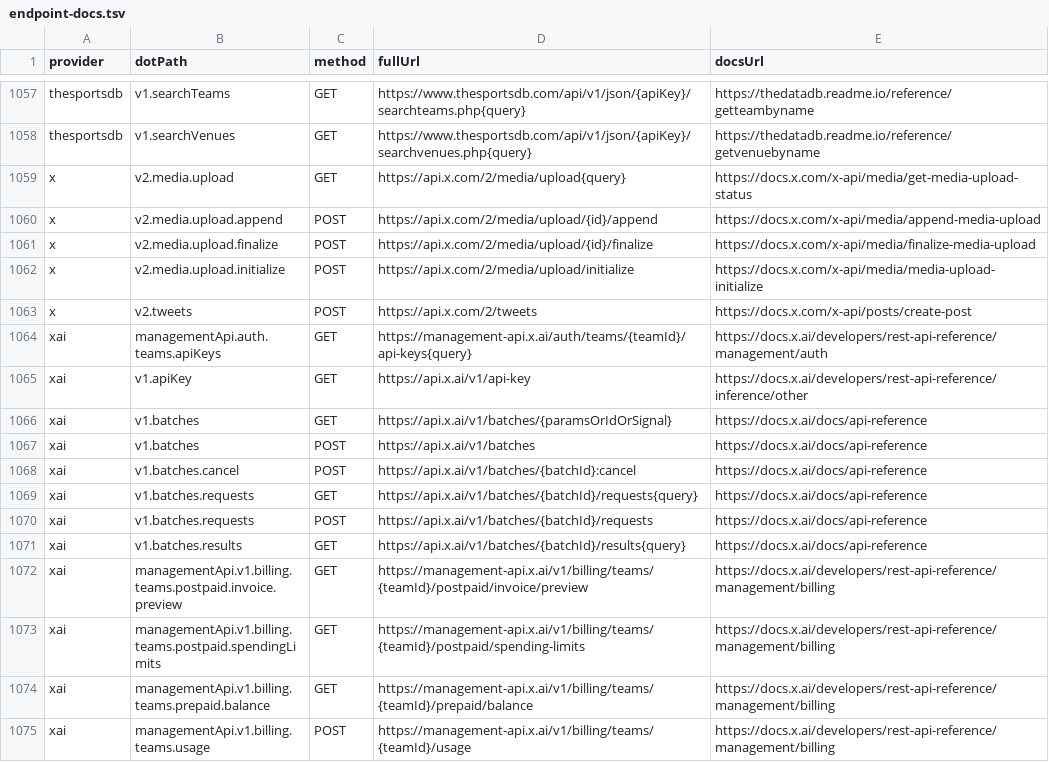
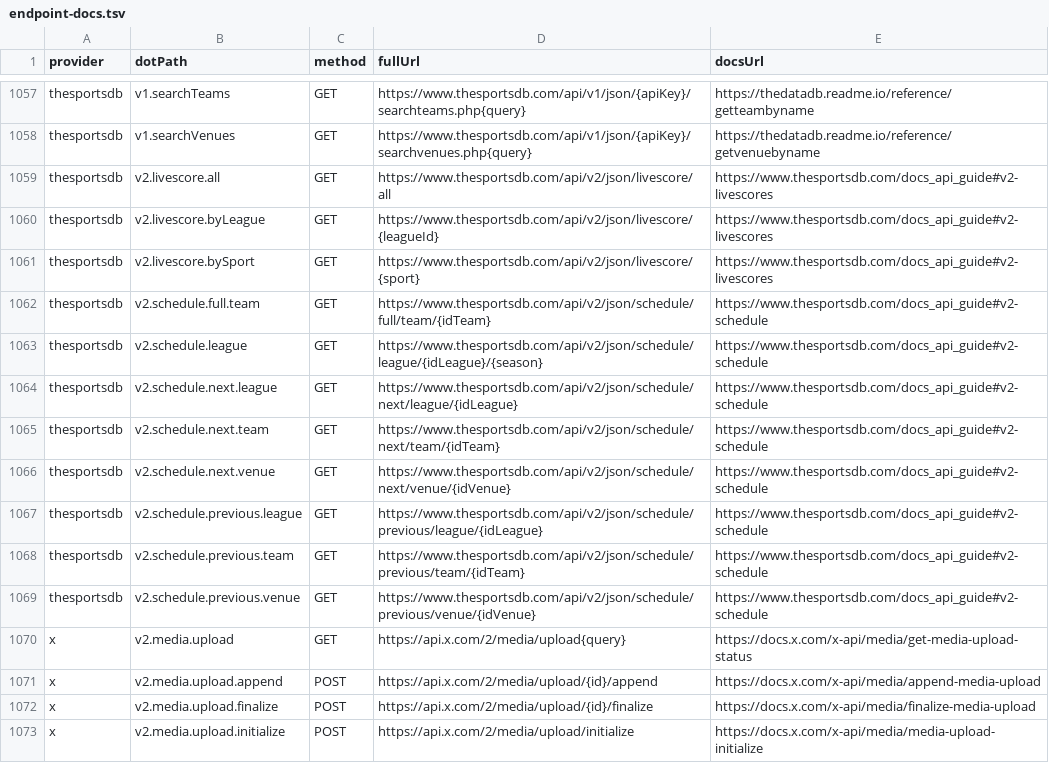
Before and after one commit to justintanner/apicity, a TSV file: scripts/endpoint-docs.tsv, drawn as a sheet; only a part is shown, gaps mark what is left out; the shorter side is filled out with more unchanged rows.

Commit message:
feat(thesportsdb): add v2 schedule and livescore endpoints (ac-3b62.10)
TheSportsDB V2 premium endpoints use the /api/v2/json base and X-API-KEY header instead of the V1 path-key shape. This adds the schedule and livescore namespaces, including explicit livescore overload methods for sport and league IDs so runtime routing is unambiguous.\n\nThe change also exports the V2 request schemas and response wrapper types, updates endpoint metadata and generated README examples, and adds injected-fetch tests for auth headers, path encoding, overload behavior, nullable live score fields, and V2 429 error handling.\n\nValidation: pnpm run lint; pnpm run test:provider thesportsdb.

```diff
--- a/scripts/endpoint-docs.tsv
+++ b/scripts/endpoint-docs.tsv
@@ -1058,2 +1058,13 @@ thesportsdb	v1.searchTeams	GET	https://www.thesportsdb.com/api/v1/json/{apiKey}/
 thesportsdb	v1.searchVenues	GET	https://www.thesportsdb.com/api/v1/json/{apiKey}/searchvenues.php{query}	https://thedatadb.readme.io/reference/getvenuebyname
+thesportsdb	v2.livescore.all	GET	https://www.thesportsdb.com/api/v2/json/livescore/all	https://www.thesportsdb.com/docs_api_guide#v2-livescores
+thesportsdb	v2.livescore.byLeague	GET	https://www.thesportsdb.com/api/v2/json/livescore/{leagueId}	https://www.thesportsdb.com/docs_api_guide#v2-livescores
+thesportsdb	v2.livescore.bySport	GET	https://www.thesportsdb.com/api/v2/json/livescore/{sport}	https://www.thesportsdb.com/docs_api_guide#v2-livescores
+thesportsdb	v2.schedule.full.team	GET	https://www.thesportsdb.com/api/v2/json/schedule/full/team/{idTeam}	https://www.thesportsdb.com/docs_api_guide#v2-schedule
+thesportsdb	v2.schedule.league	GET	https://www.thesportsdb.com/api/v2/json/schedule/league/{idLeague}/{season}	https://www.thesportsdb.com/docs_api_guide#v2-schedule
+thesportsdb	v2.schedule.next.league	GET	https://www.thesportsdb.com/api/v2/json/schedule/next/league/{idLeague}	https://www.thesportsdb.com/docs_api_guide#v2-schedule
+thesportsdb	v2.schedule.next.team	GET	https://www.thesportsdb.com/api/v2/json/schedule/next/team/{idTeam}	https://www.thesportsdb.com/docs_api_guide#v2-schedule
+thesportsdb	v2.schedule.next.venue	GET	https://www.thesportsdb.com/api/v2/json/schedule/next/venue/{idVenue}	https://www.thesportsdb.com/docs_api_guide#v2-schedule
+thesportsdb	v2.schedule.previous.league	GET	https://www.thesportsdb.com/api/v2/json/schedule/previous/league/{idLeague}	https://www.thesportsdb.com/docs_api_guide#v2-schedule
+thesportsdb	v2.schedule.previous.team	GET	https://www.thesportsdb.com/api/v2/json/schedule/previous/team/{idTeam}	https://www.thesportsdb.com/docs_api_guide#v2-schedule
+thesportsdb	v2.schedule.previous.venue	GET	https://www.thesportsdb.com/api/v2/json/schedule/previous/venue/{idVenue}	https://www.thesportsdb.com/docs_api_guide#v2-schedule
 x	v2.media.upload	GET	https://api.x.com/2/media/upload{query}	https://docs.x.com/x-api/media/get-media-upload-status
```
Also changed, not shown: 8 other files.
